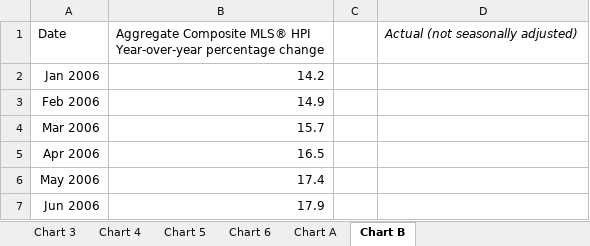
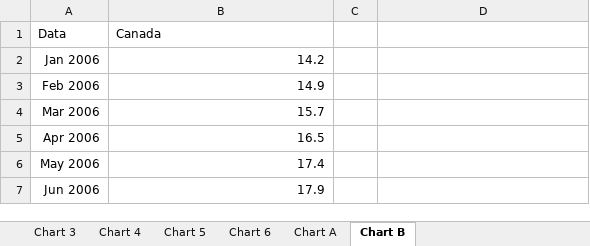
Before and after one commit to Allisterh/VAR_conditional_forecast-ECON-493-forcasting-economy, an Excel workbook: The research project/News_release_chart_data_mar_2023.xlsx, sheet Chart B, drawn as a sheet; only a part is shown; values as stored, in another font and other column widths than the file's, no borders; removed rows and columns are numbered as before the commit, all else as after; ↵ is a line break in a cell; the diff names each change by its address in the sheet, - before the commit and + after, or states it on an @@ line.

```diff
--- a/The research project/News_release_chart_data_mar_2023.xlsx (sheet Chart B)
+++ b/The research project/News_release_chart_data_mar_2023.xlsx (sheet Chart B)
-row 1: Date | Aggregate Composite MLS® HPI ↵ Year-over-year percentage change |  | Actual (not seasonally adjusted)
+row 1: Data | Canada
```
Also changed, not shown: The research project/LCDMA_February_2023/Table_can_md.xlsx, 8 other files.
